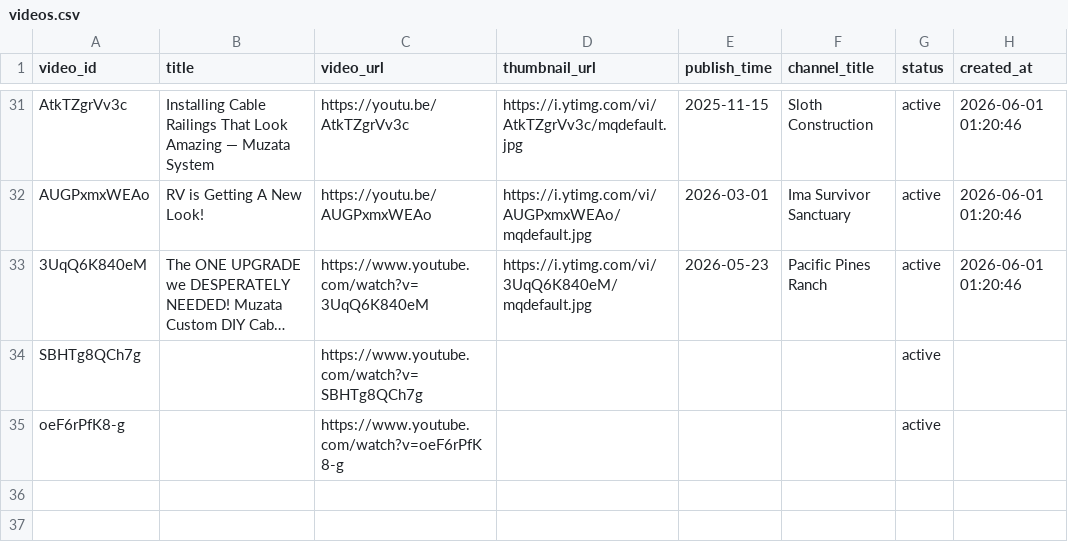
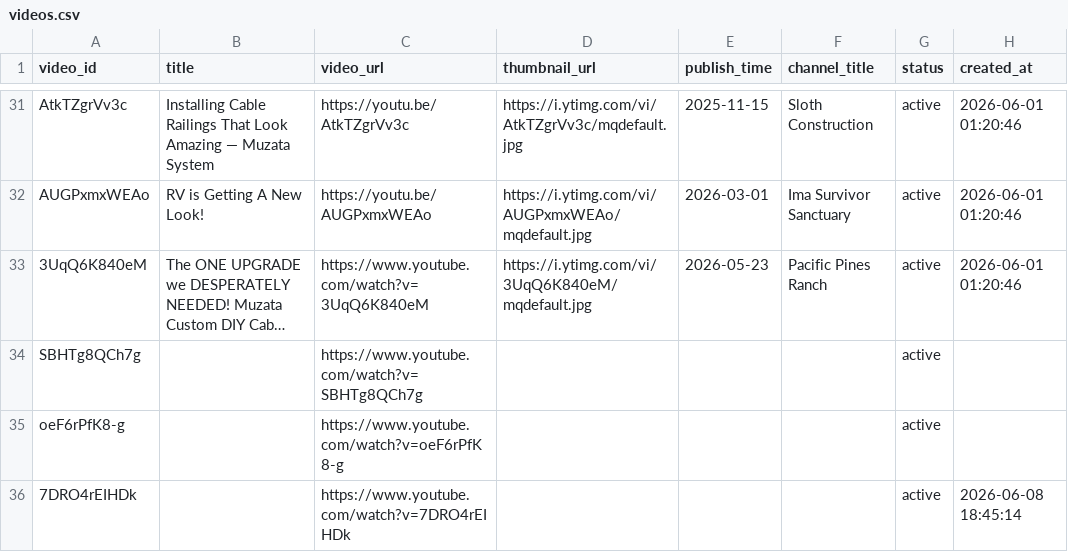
Before and after one commit to Daas3bb/youtube-vedio-statistics, a CSV file: inputs/videos.csv, drawn as a sheet; only a part is shown, gaps mark what is left out; long unchanged cells end in …; the diff names each change by its address in the sheet, - before the commit and + after, or states it on an @@ line.

Commit message:
feat: add 1 video(s) via dashboard

```diff
--- a/inputs/videos.csv
+++ b/inputs/videos.csv
+row 36: 7DRO4rEIHDk |  | https://www.youtube.com/watch?v=7DRO4rEIHDk |  |  |  | active | 2026-06-08 18:45:14
```
